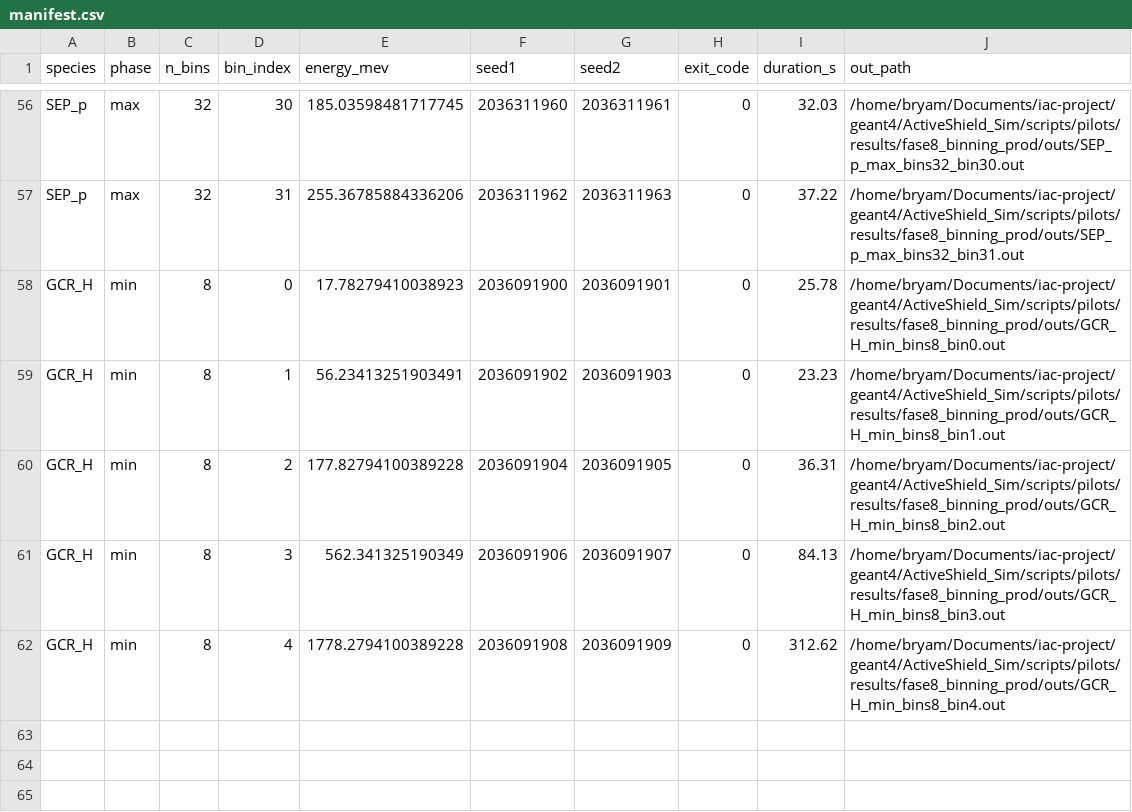
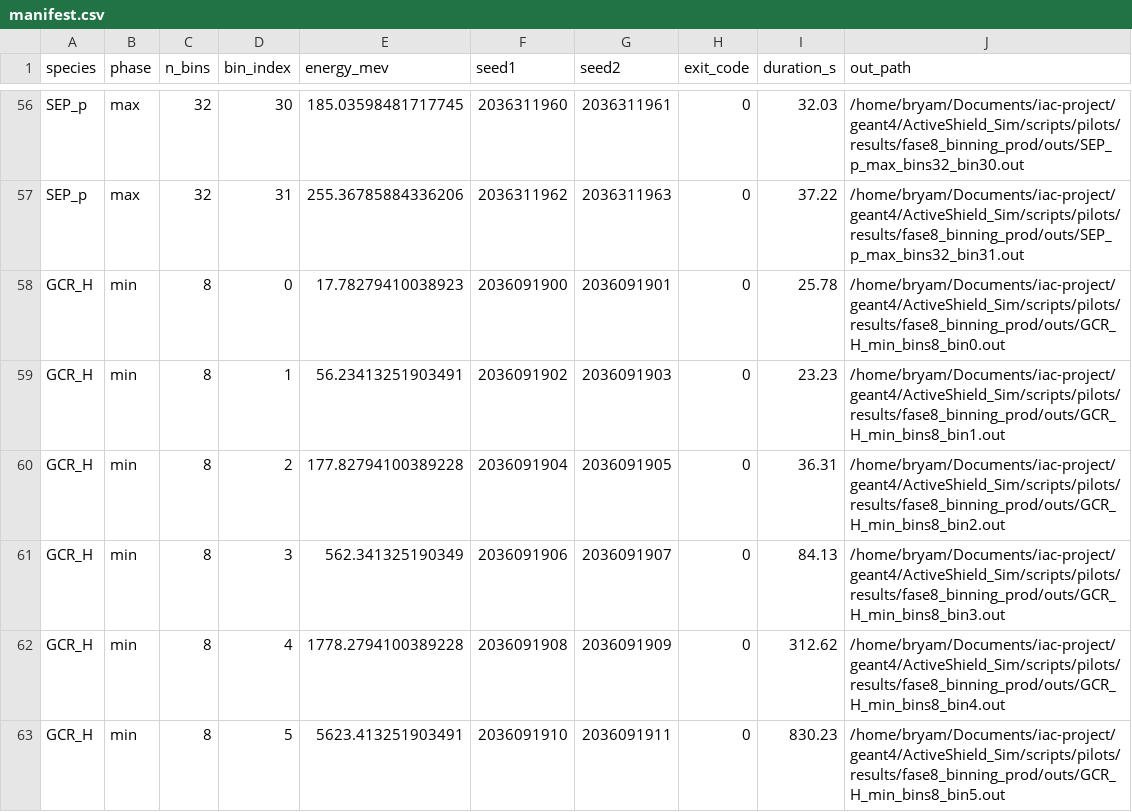
Before and after one commit to s7even-silva/iac-project, a CSV file: geant4/ActiveShield_Sim/scripts/pilots/results/fase8_binning_prod/manifest.csv, drawn as a sheet; only a part is shown, gaps mark what is left out.

Commit message:
Fase 8 prod (n_events=10000): sync partial results (62 runs)

```diff
--- a/geant4/ActiveShield_Sim/scripts/pilots/results/fase8_binning_prod/manifest.csv
+++ b/geant4/ActiveShield_Sim/scripts/pilots/results/fase8_binning_prod/manifest.csv
@@ -62 +62,2 @@ GCR_H,min,8,3,562.341325190349,2036091906,2036091907,0,84.13,/home/bryam/Documen
 GCR_H,min,8,4,1778.2794100389228,2036091908,2036091909,0,312.62,/home/bryam/Documents/iac-project/geant4/ActiveShield_Sim/scripts/pilots/results/fase8_binning_prod/outs/GCR_H_min_bins8_bin4.out
+GCR_H,min,8,5,5623.413251903491,2036091910,2036091911,0,830.23,/home/bryam/Documents/iac-project/geant4/ActiveShield_Sim/scripts/pilots/results/fase8_binning_prod/outs/GCR_H_min_bins8_bin5.out
```
Also changed, not shown: 1 other file.
